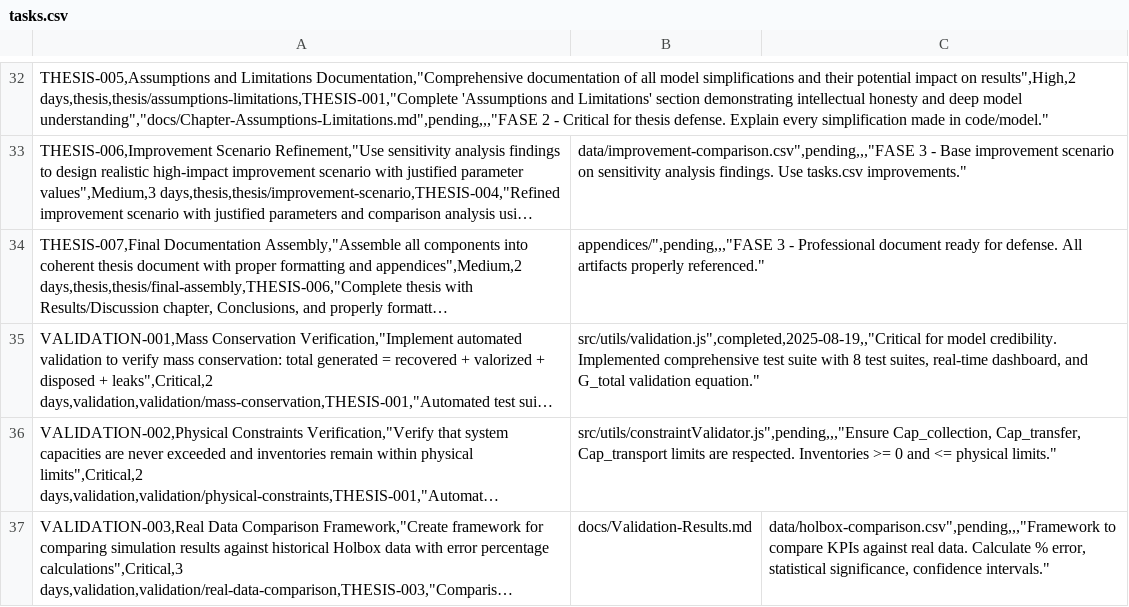
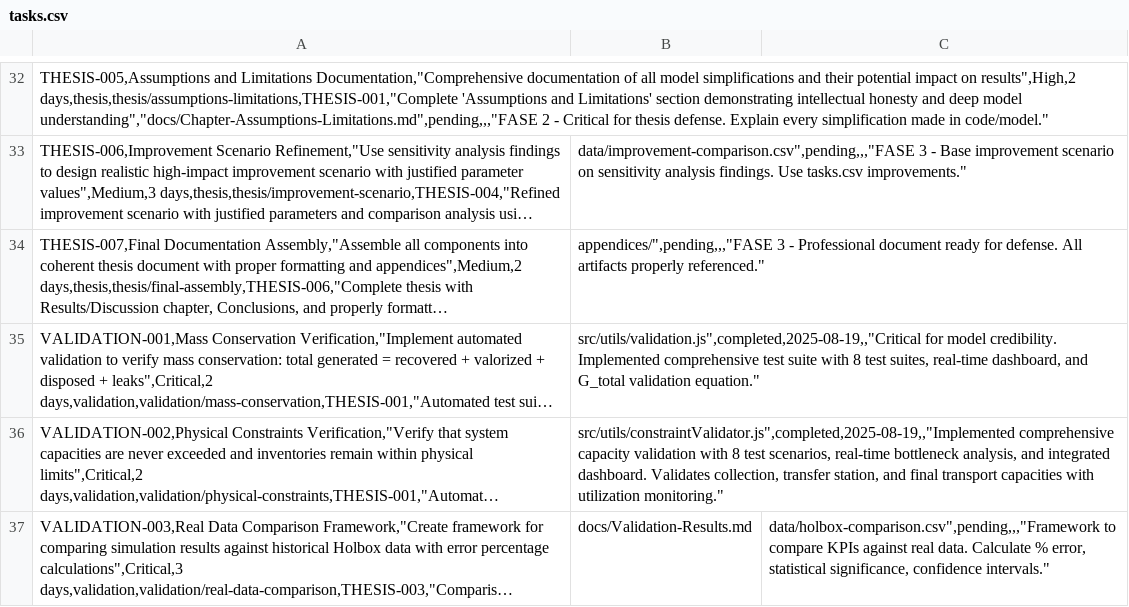
Before and after one commit to ramphastoslangosta/waste-simulator, a CSV file: tasks.csv, drawn as a sheet; only a part is shown, gaps mark what is left out; long unchanged cells end in …; the diff names each change by its address in the sheet, - before the commit and + after, or states it on an @@ line.

```diff
--- a/tasks.csv
+++ b/tasks.csv
-B36: src/utils/constraintValidator.js",pending,,,"Ensure Cap_collection, Cap_transfer, Cap_transport limits are respected. Inventories >= 0 and <= physical limits."
+B36: src/utils/constraintValidator.js",completed,2025-08-19,,"Implemented comprehensive capacity validation with 8 test scenarios, real-time bottleneck analysis, and integrated dashboard. Validates collection, transfer station, and final transport capacities with utilization monitoring."
```
Also changed, not shown: 5 other files.
